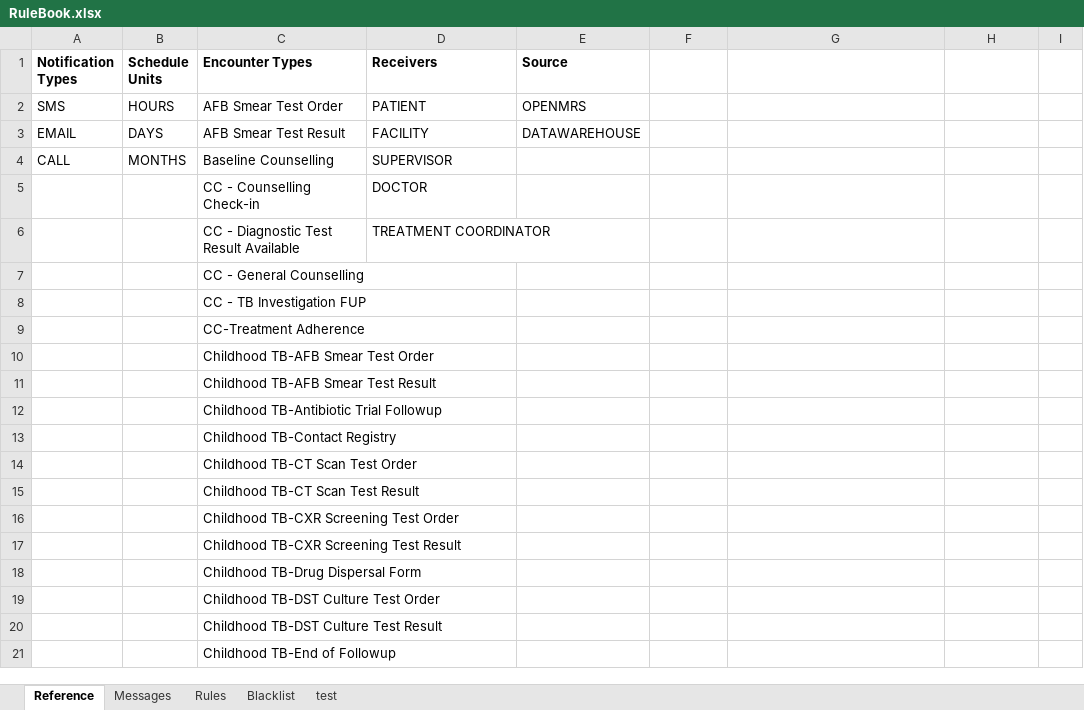
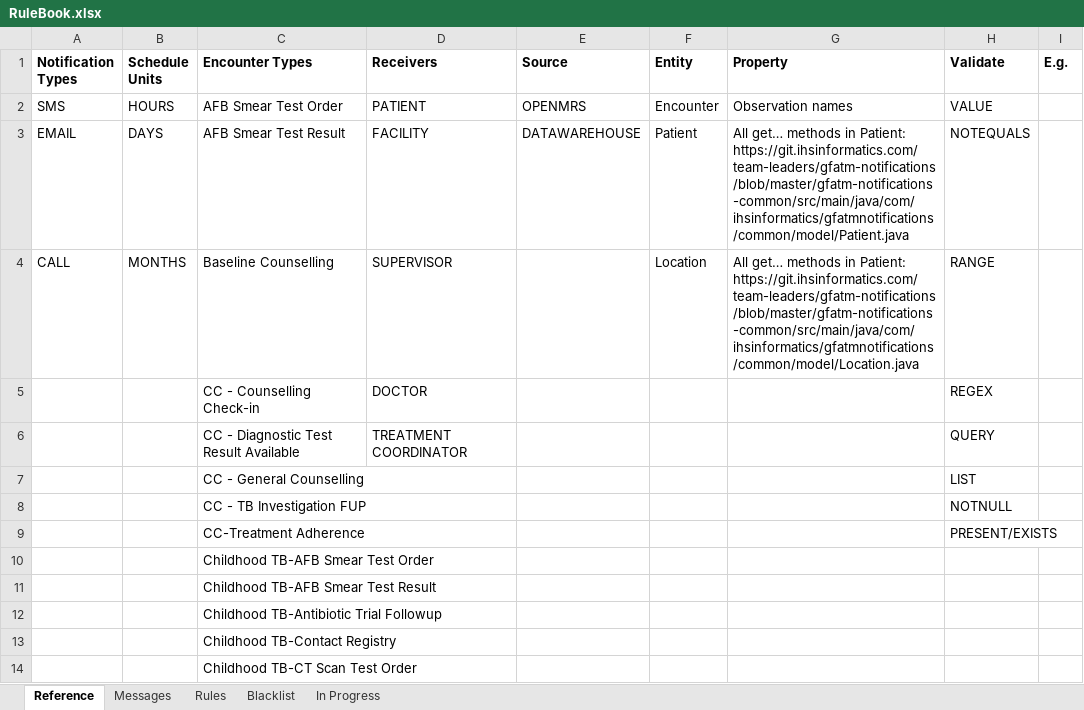
Before and after one commit to InteractiveHealthSolutions/gfatm-notifications, an Excel workbook: gfatm-notifications-sms/src/main/resources/rules/RuleBook.xlsx, sheet Reference, drawn as a sheet; only a part is shown; the shorter side is filled out with more unchanged rows; values as stored, in another font and other column widths than the file's, no borders; the diff names each change by its address in the sheet, - before the commit and + after, or states it on an @@ line.

Commit message:
- Created separate sheet in RuleBook for rules in progress - In loadPatient() method in Context, patients with most recent encounter filled being End of follow-up are excluded - Added validationRule() method to ValidationUtil to manage all rules via single method - Shuffled the order of parameters in some ValidationUtil methods - Hard coded strings replaced with constants in ValidationUtil - Added validateRule() method to manage both conditions and stop conditions - Bug fixes in validateSingleCondition() method - Refactored value validation by extracting as a method - Change in getEntityPropertyValue() method. Now handles both field name and method name - Tests added to ValidationUtilTest

```diff
--- a/gfatm-notifications-sms/src/main/resources/rules/RuleBook.xlsx (sheet Reference)
+++ b/gfatm-notifications-sms/src/main/resources/rules/RuleBook.xlsx (sheet Reference)
-sheet tab: test
+sheet tab: In Progress
-F1: (empty)
+F1: Entity
-G1: (empty)
+G1: Property
-H1: (empty)
+H1: Validate
-I1: (empty)
+I1: E.g.
-F2 (Entity): (empty)
+F2 (Entity): Encounter
-G2 (Property): (empty)
+G2 (Property): Observation names
-H2 (Validate): (empty)
+H2 (Validate): VALUE
-F3 (Entity): (empty)
+F3 (Entity): Patient
-G3 (Property): (empty)
+G3 (Property): All get… methods in Patient: https://git.ihsinformatics.com/team-leaders/gfatm-notifications/blob/master/gfatm-notifications-common/src/main/java/com/ihsinformatics/gfatmnotifications/common/model/Patient.java
-H3 (Validate): (empty)
+H3 (Validate): NOTEQUALS
-F4 (Entity): (empty)
+F4 (Entity): Location
-G4 (Property): (empty)
+G4 (Property): All get… methods in Patient: https://git.ihsinformatics.com/team-leaders/gfatm-notifications/blob/master/gfatm-notifications-common/src/main/java/com/ihsinformatics/gfatmnotifications/common/model/Location.java
-H4 (Validate): (empty)
+H4 (Validate): RANGE
-H5 (Validate): (empty)
+H5 (Validate): REGEX
-H6 (Validate): (empty)
+H6 (Validate): QUERY
-H7 (Validate): (empty)
+H7 (Validate): LIST
-H8 (Validate): (empty)
+H8 (Validate): NOTNULL
-H9 (Validate): (empty)
+H9 (Validate): PRESENT/EXISTS
```
Also changed, not shown: sheet Rules, 8 other files.
